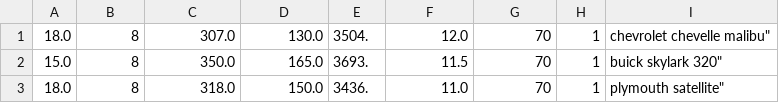
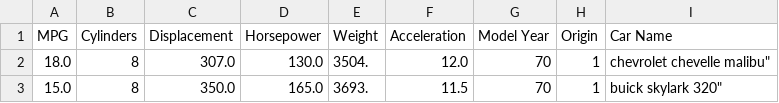
Before and after one commit to q-Mante/CarFuelEconomy-LinearRegression, a CSV file: auto-mpg.data.csv, drawn as a sheet; only a part is shown; the shorter side is filled out with more unchanged rows.

Commit message:
header

```diff
--- a/auto-mpg.data.csv
+++ b/auto-mpg.data.csv
@@ -1 +1,2 @@
+MPG;Cylinders;Displacement;Horsepower;Weight;Acceleration;Model Year;Origin;Car Name
 18.0;8;307.0;130.0;3504.;12.0;70;"1	";"chevrolet chevelle malibu"""
```
